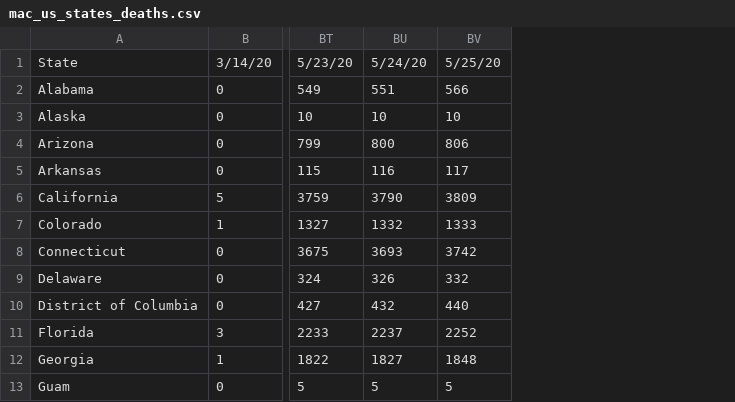
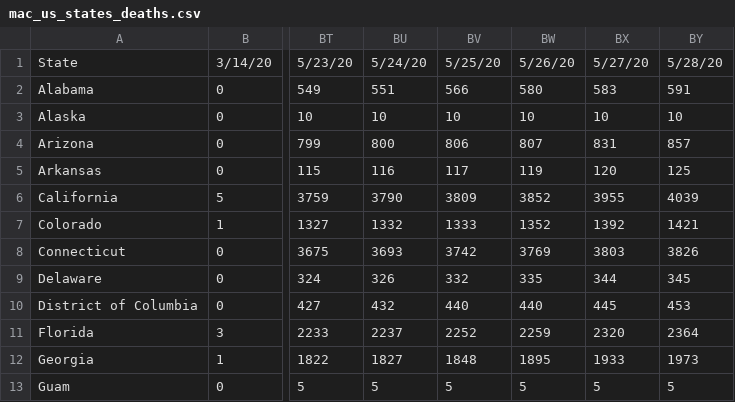
Before and after one commit to meridian-school-computer-science/covid-19, a CSV file: data/us/mac_us_states_deaths.csv, drawn as a sheet; only a part is shown, gaps mark what is left out; the diff names each change by its address in the sheet, - before the commit and + after, or states it on an @@ line.

```diff
--- a/data/us/mac_us_states_deaths.csv
+++ b/data/us/mac_us_states_deaths.csv
+column BW, rows 1-13: 5/26/20 | 580 | 10 | 807 | 119 | 3852 | 1352 | 3769 | 335 | 440 | 2259 | 1895 | 5
+column BX, rows 1-13: 5/27/20 | 583 | 10 | 831 | 120 | 3955 | 1392 | 3803 | 344 | 445 | 2320 | 1933 | 5
+column BY, rows 1-13: 5/28/20 | 591 | 10 | 857 | 125 | 4039 | 1421 | 3826 | 345 | 453 | 2364 | 1973 | 5
```
Also changed, not shown: 19 other files.
